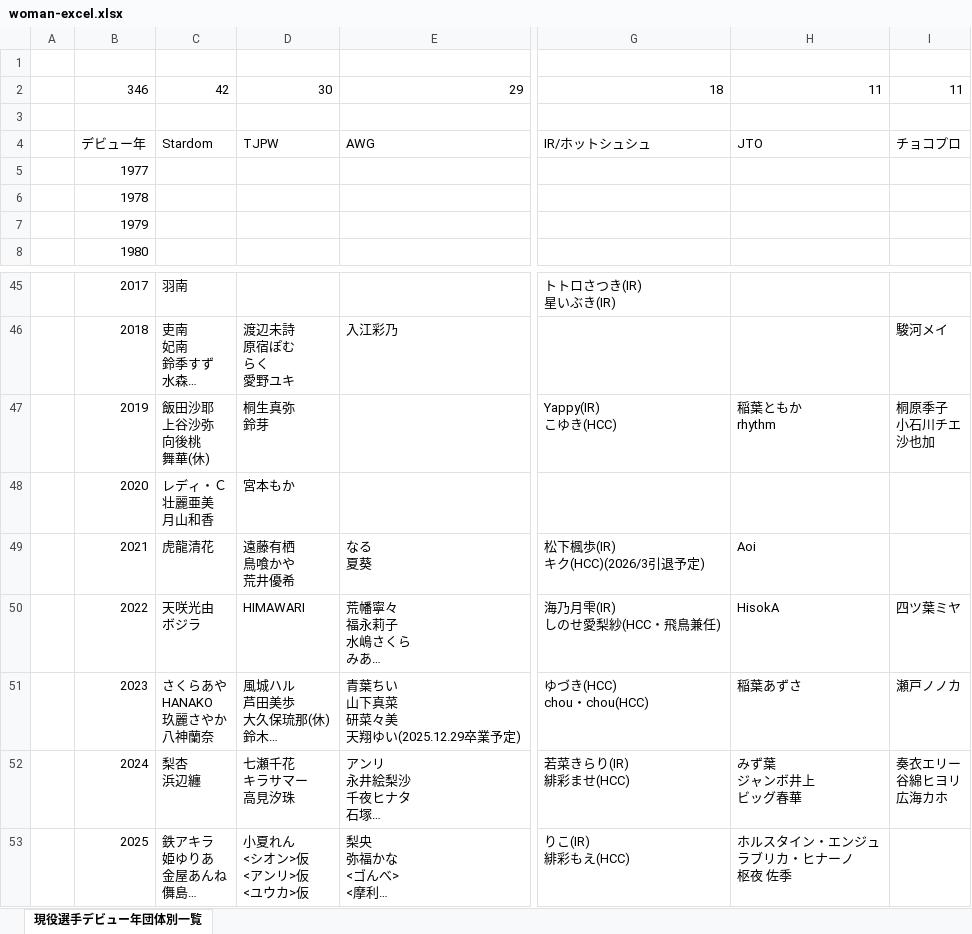
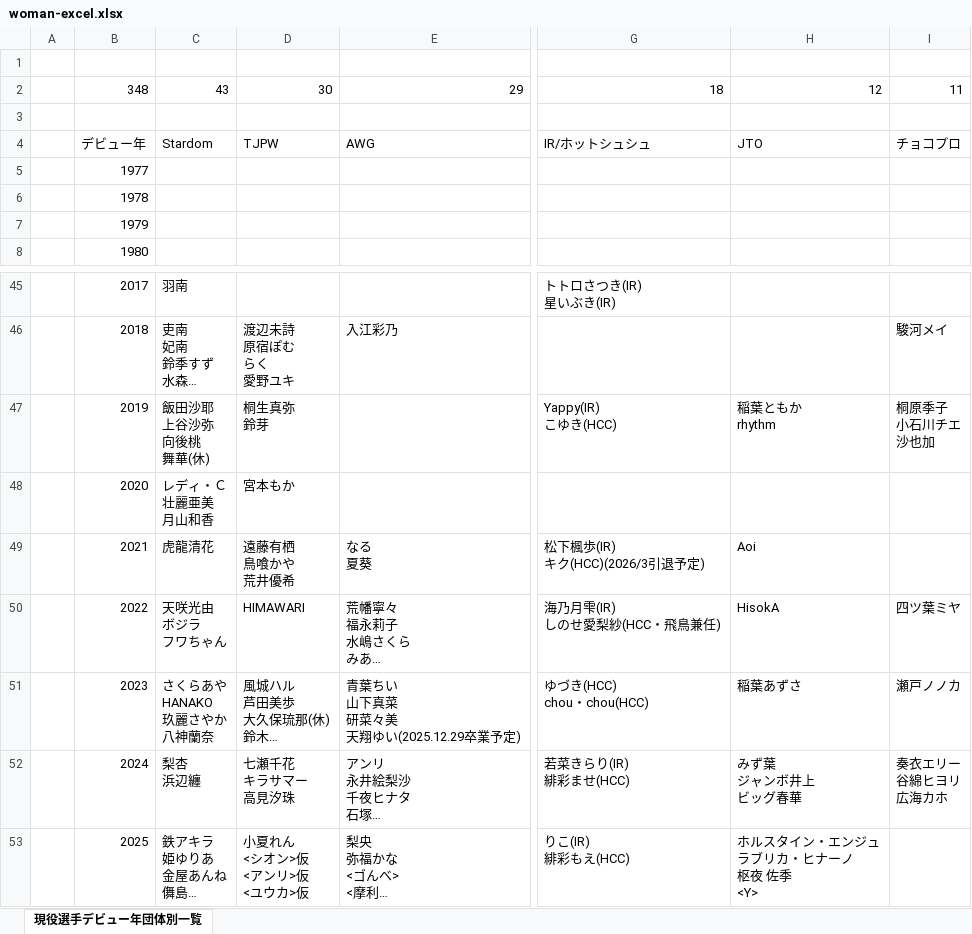
Before and after one commit to nakawankuma/joshi_wrestling_data, an Excel workbook: woman-excel.xlsx, sheet 現役選手デビュー年団体別一覧, drawn as a sheet; only a part is shown, gaps mark what is left out; long unchanged cells end in …; values as stored, in another font and other column widths than the file's, no borders; table styles not drawn; ↵ is a line break in a cell; the diff names each change by its address in the sheet, - before the commit and + after, or states it on an @@ line.

```diff
--- a/woman-excel.xlsx (sheet 現役選手デビュー年団体別一覧)
+++ b/woman-excel.xlsx (sheet 現役選手デビュー年団体別一覧)
-B2: 346
+B2: 348
-C2: 42
+C2: 43
-H2: 11
+H2: 12
-C50: 天咲光由 ↵ ボジラ
+C50: 天咲光由 ↵ ボジラ ↵ フワちゃん
-H53: ホルスタイン・エンジュ ↵ ラブリカ・ヒナーノ ↵ 枢夜 佐季
+H53: ホルスタイン・エンジュ ↵ ラブリカ・ヒナーノ ↵ 枢夜 佐季 ↵ <Y>
```
Also changed, not shown: 1 other file.
